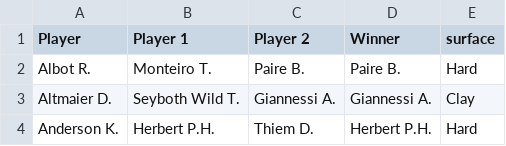
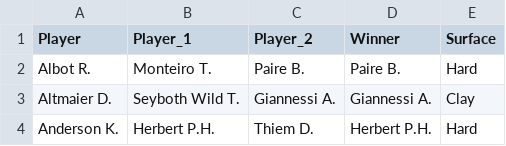
Before and after one commit to OliverSaarela/ml-probability, a CSV file: data/2019-2020-supershort.csv, drawn as a sheet; only a part is shown.

```diff
--- a/data/2019-2020-supershort.csv
+++ b/data/2019-2020-supershort.csv
@@ -1,2 +1,2 @@
-Player,Player 1,Player 2,Winner,surface
+Player,Player_1,Player_2,Winner,Surface
 Albot R.,Monteiro T.,Paire B.,Paire B.,Hard
```
Also changed, not shown: 2 other files.
